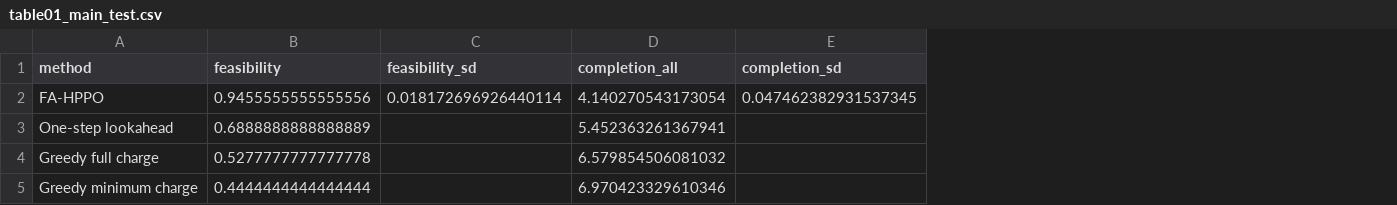
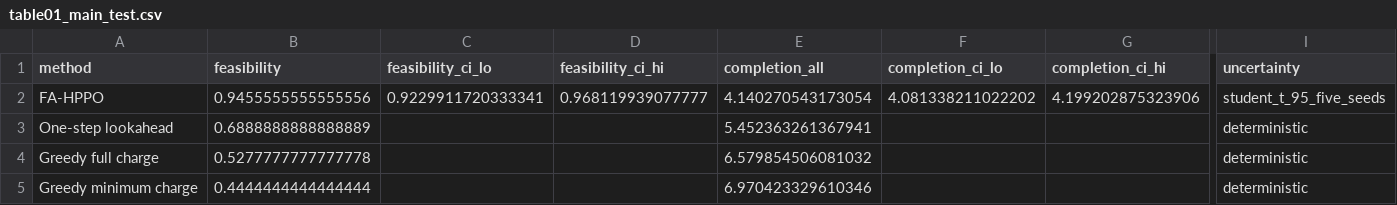
Before and after one commit to ayoub-hanif-evrp/RL_CHARGE, a CSV file: results_v4_paper/tables/table01_main_test.csv, drawn as a sheet; only a part is shown, gaps mark what is left out; removed rows and columns are numbered as before the commit, all else as after; the diff names each change by its address in the sheet, - before the commit and + after, or states it on an @@ line.

```diff
--- a/results_v4_paper/tables/table01_main_test.csv
+++ b/results_v4_paper/tables/table01_main_test.csv
-column C (feasibility_sd), row 2: 0.018172696926440114
+column C (feasibility_ci_lo), row 2: 0.9229911720333341
+column D (feasibility_ci_hi), row 2: 0.968119939077777
-column E (completion_sd), row 2: 0.047462382931537345
+column F (completion_ci_lo), row 2: 4.081338211022202
+column G (completion_ci_hi), row 2: 4.199202875323906
+column I (uncertainty), rows 2-5: student_t_95_five_seeds | deterministic | deterministic | deterministic
```
Also changed, not shown: results_v4_paper/tables/table02_charging_required.csv, results_v4_paper/tables/table04_reward_ablation.csv, 24 other files.
